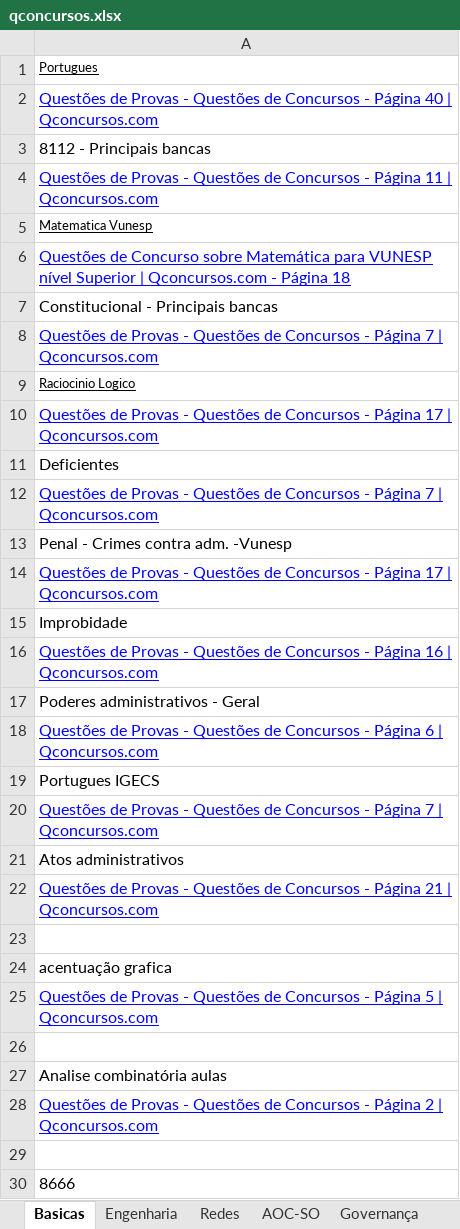
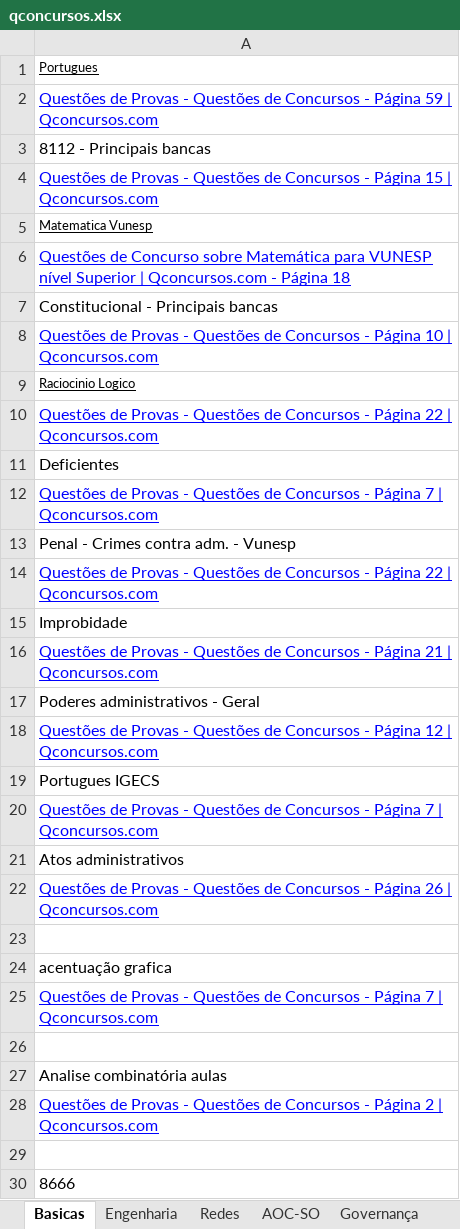
Before and after one commit to willhc1984/estudos, an Excel workbook: qconcursos.xlsx, sheet Basicas, drawn as a sheet; only a part is shown; values as stored, in another font and other column widths than the file's, no borders; the diff covers the shown part only; the diff names each change by its address in the sheet, - before the commit and + after, or states it on an @@ line.

```diff
--- a/qconcursos.xlsx (sheet Basicas)
+++ b/qconcursos.xlsx (sheet Basicas)
-A2: …- Página 40 | Qconcursos.com
+A2: …- Página 59 | Qconcursos.com
-A4: …- Página 11 | Qconcursos.com
+A4: …- Página 15 | Qconcursos.com
-A8: …- Página 7 | Qconcursos.com
+A8: …- Página 10 | Qconcursos.com
-A10: …- Página 17 | Qconcursos.com
+A10: …- Página 22 | Qconcursos.com
-A13: Penal - Crimes contra adm. -Vunesp
+A13: Penal - Crimes contra adm. - Vunesp
-A14: …- Página 17 | Qconcursos.com
+A14: …- Página 22 | Qconcursos.com
-A16: …- Página 16 | Qconcursos.com
+A16: …- Página 21 | Qconcursos.com
-A18: …- Página 6 | Qconcursos.com
+A18: …- Página 12 | Qconcursos.com
-A22: …- Página 21 | Qconcursos.com
+A22: …- Página 26 | Qconcursos.com
-A25: …- Página 5 | Qconcursos.com
+A25: …- Página 7 | Qconcursos.com
```
Also changed, not shown: 5 added rows and 1 edited cell elsewhere in this sheet, sheet Sequencia, sheet Diversos, sheet BD, sheet Engenharia, sheet Governança, 1 other file.
